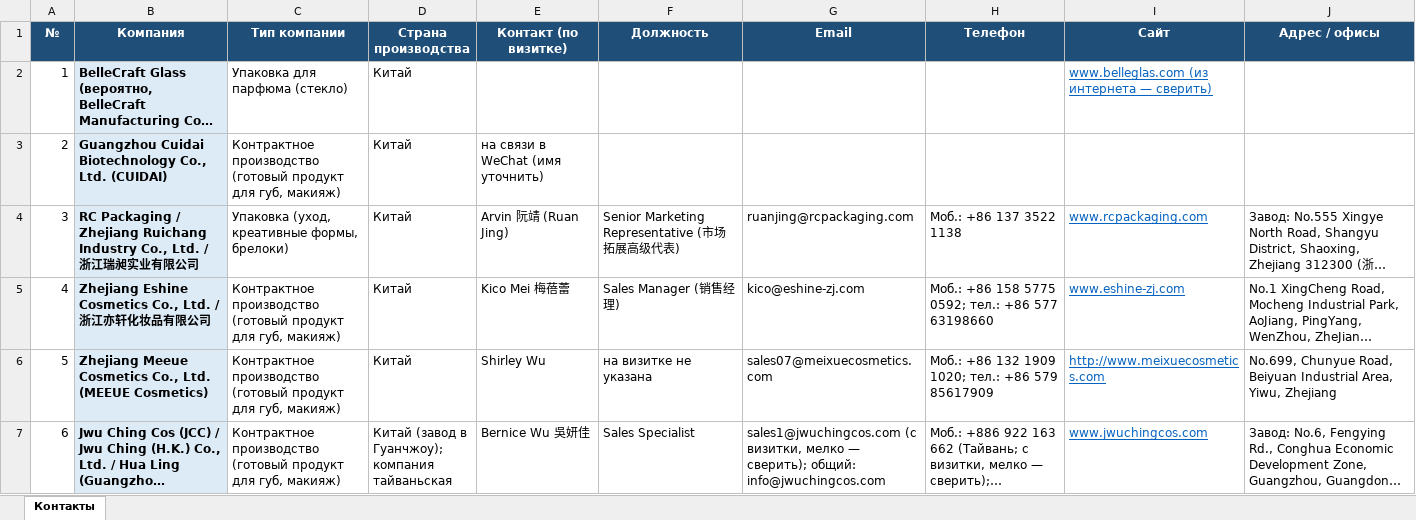
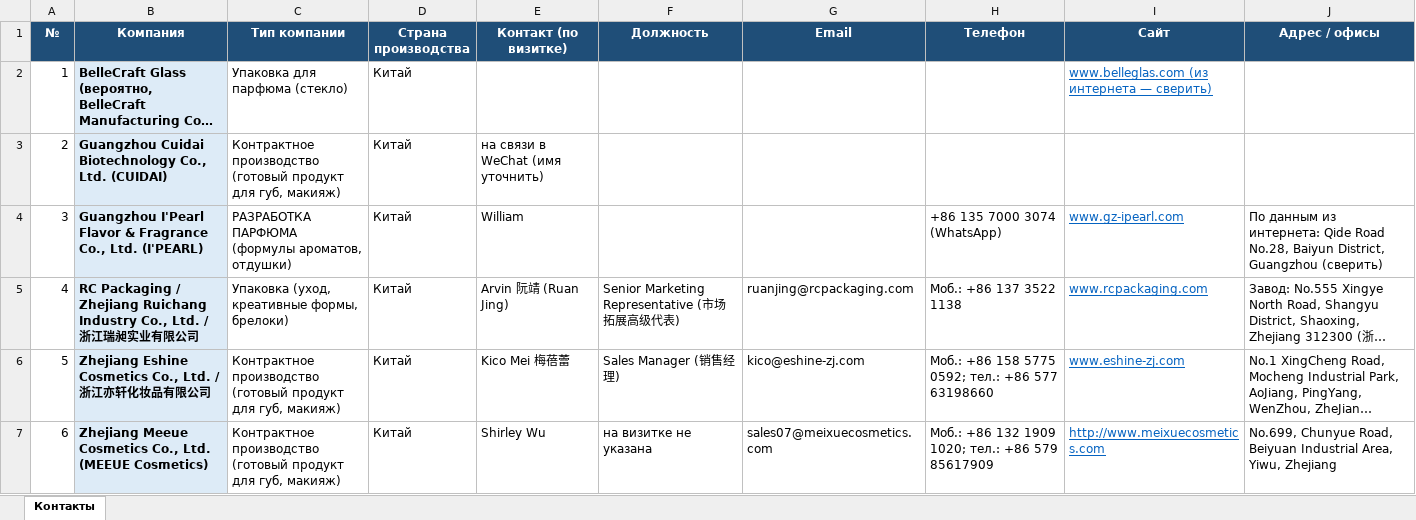
Before and after one commit to alimovpr/Claude, an Excel workbook: cosmopack-hk/day2/Cosmopack_HK_день2_контакты.xlsx, sheet Контакты, drawn as a sheet; only a part is shown; the shorter side is filled out with more unchanged rows; long unchanged cells end in …; values as stored, in another font and other column widths than the file's, no borders; addresses are those after the commit; the diff names each change by its address in the sheet, - before the commit and + after, or states it on an @@ line.

```diff
--- a/cosmopack-hk/day2/Cosmopack_HK_день2_контакты.xlsx (sheet Контакты)
+++ b/cosmopack-hk/day2/Cosmopack_HK_день2_контакты.xlsx (sheet Контакты)
+row 4: 3 | Guangzhou I'Pearl Flavor & Fragrance Co., Ltd. (I'PEARL) | РАЗРАБОТКА ПАРФЮМА (формулы ароматов, отдушки) | Китай | William |  |  | +86 135 7000 3074 (WhatsApp) | www.gz-ipearl.com | По данным из интернета: Qide Road No.28, Baiyun District, Guangzhou (сверить)
@@ column A (№) renumbered from row 5 down @@
```
Also changed, not shown: cosmopack-hk/contacts.xlsx, cosmopack-hk/day1/Cosmopack_HK_день1_контакты.xlsx, 6 other files.
